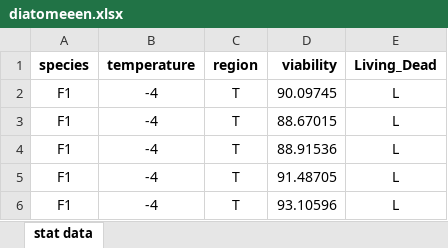
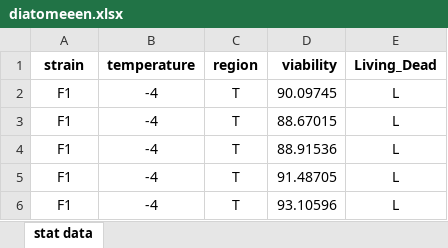
Before and after one commit to hveetvel/statistiekBasisCursusData, an Excel workbook: practicum6/diatomeeen.xlsx, sheet stat data, drawn as a sheet; only a part is shown; values as stored, in another font and other column widths than the file's, no borders; conditional formats not drawn; the diff names each change by its address in the sheet, - before the commit and + after, or states it on an @@ line.

Commit message:
Update diatomeeen.xlsx

```diff
--- a/practicum6/diatomeeen.xlsx (sheet stat data)
+++ b/practicum6/diatomeeen.xlsx (sheet stat data)
-A1: species
+A1: strain
```
